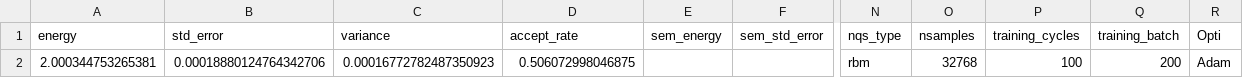
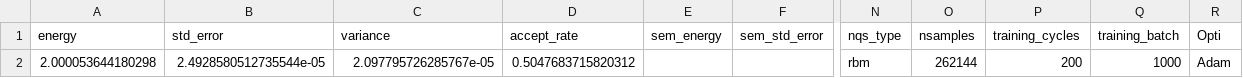
Before and after one commit to Daniel-Haas-B/NeuralQuantumState, a CSV file: data/playground.csv, drawn as a sheet; only a part is shown, gaps mark what is left out; the diff names each change by its address in the sheet, - before the commit and + after, or states it on an @@ line.

```diff
--- a/data/playground.csv
+++ b/data/playground.csv
-A2 (energy): 2.000344753265381
+A2 (energy): 2.000053644180298
-B2 (std_error): 0.00018880124764342706
+B2 (std_error): 2.4928580512735544e-05
-C2 (variance): 0.00016772782487350923
+C2 (variance): 2.097795726285767e-05
-D2 (accept_rate): 0.506072998046875
+D2 (accept_rate): 0.5047683715820312
-O2 (nsamples): 32768
+O2 (nsamples): 262144
-P2 (training_cycles): 100
+P2 (training_cycles): 200
-Q2 (training_batch): 200
+Q2 (training_batch): 1000
```
Also changed, not shown: 8 other files.
